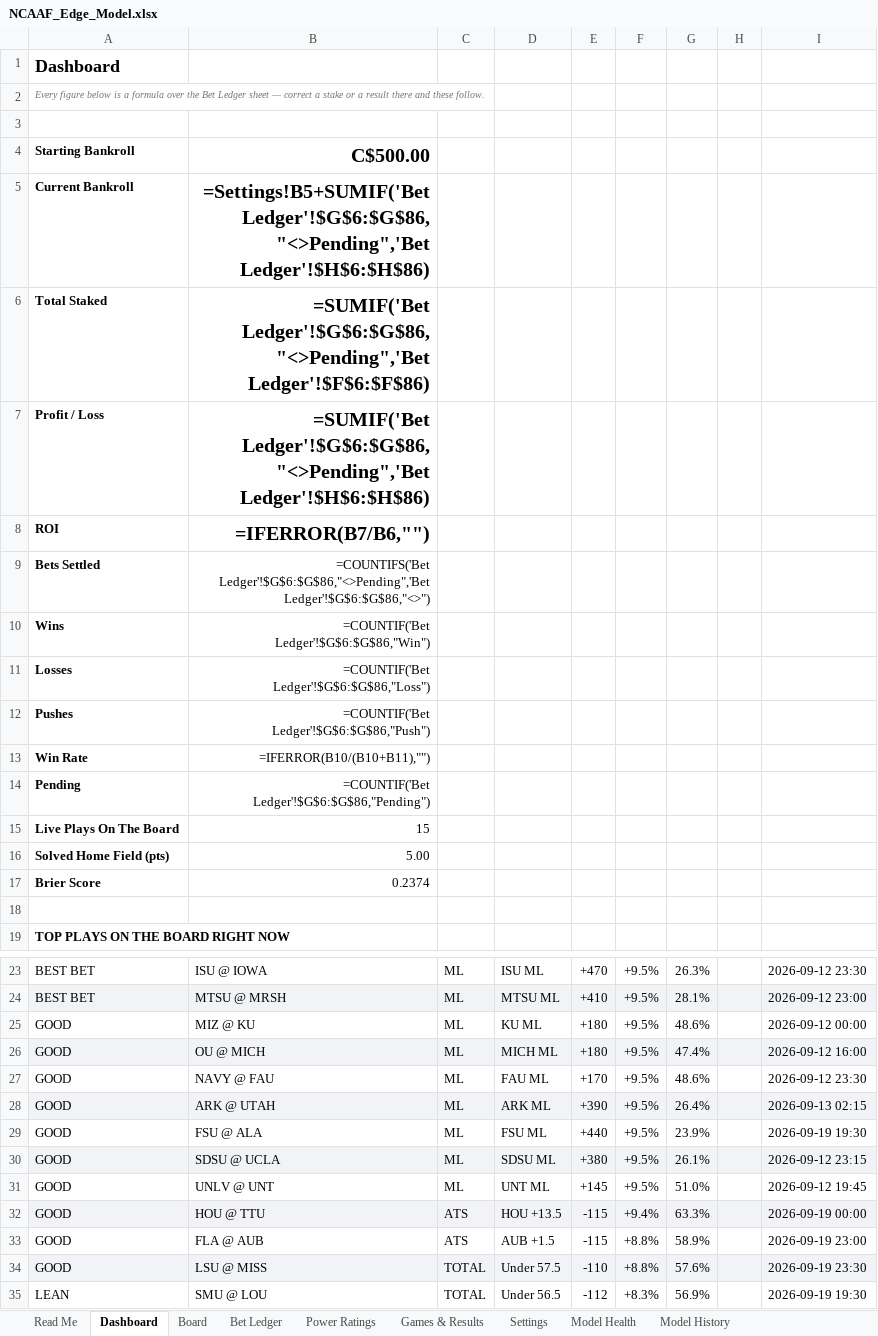
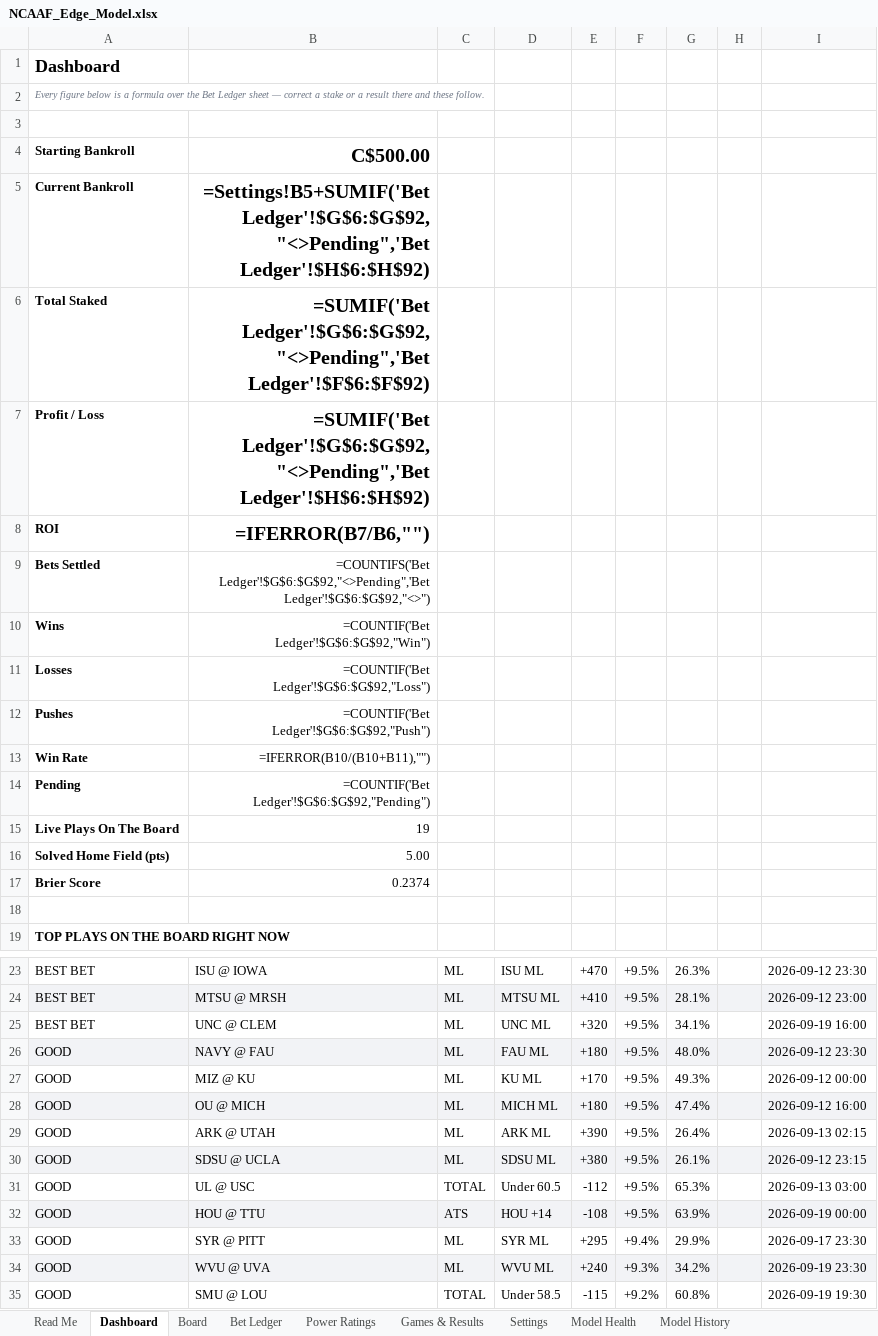
Before and after one commit to CHILLYCHILLY14/ncaaf-edge, an Excel workbook: NCAAF_Edge_Model.xlsx, sheet Dashboard, drawn as a sheet; only a part is shown, gaps mark what is left out; values as stored, in another font and other column widths than the file's, no borders; formulas without a stored value are shown as written; removed rows and columns are numbered as before the commit, all else as after; the diff names each change by its address in the sheet, - before the commit and + after, or states it on an @@ line.

```diff
--- a/NCAAF_Edge_Model.xlsx (sheet Dashboard)
+++ b/NCAAF_Edge_Model.xlsx (sheet Dashboard)
-B5: =Settings!B5+SUMIF('Bet Ledger'!$G$6:$G$86,"<>Pending",'Bet Ledger'!$H$6:$H$86)
+B5: =Settings!B5+SUMIF('Bet Ledger'!$G$6:$G$92,"<>Pending",'Bet Ledger'!$H$6:$H$92)
-B6: =SUMIF('Bet Ledger'!$G$6:$G$86,"<>Pending",'Bet Ledger'!$F$6:$F$86)
+B6: =SUMIF('Bet Ledger'!$G$6:$G$92,"<>Pending",'Bet Ledger'!$F$6:$F$92)
-B7: =SUMIF('Bet Ledger'!$G$6:$G$86,"<>Pending",'Bet Ledger'!$H$6:$H$86)
+B7: =SUMIF('Bet Ledger'!$G$6:$G$92,"<>Pending",'Bet Ledger'!$H$6:$H$92)
-B9: =COUNTIFS('Bet Ledger'!$G$6:$G$86,"<>Pending",'Bet Ledger'!$G$6:$G$86,"<>")
+B9: =COUNTIFS('Bet Ledger'!$G$6:$G$92,"<>Pending",'Bet Ledger'!$G$6:$G$92,"<>")
-B10: =COUNTIF('Bet Ledger'!$G$6:$G$86,"Win")
+B10: =COUNTIF('Bet Ledger'!$G$6:$G$92,"Win")
-B11: =COUNTIF('Bet Ledger'!$G$6:$G$86,"Loss")
+B11: =COUNTIF('Bet Ledger'!$G$6:$G$92,"Loss")
-B12: =COUNTIF('Bet Ledger'!$G$6:$G$86,"Push")
+B12: =COUNTIF('Bet Ledger'!$G$6:$G$92,"Push")
-B14: =COUNTIF('Bet Ledger'!$G$6:$G$86,"Pending")
+B14: =COUNTIF('Bet Ledger'!$G$6:$G$92,"Pending")
-B15: 15
+B15: 19
+row 25: BEST BET | UNC @ CLEM | ML | UNC ML | +320 | +9.5% | 34.1% |  | 2026-09-19 16:00
+row 26: GOOD | NAVY @ FAU | ML | FAU ML | +180 | +9.5% | 48.0% |  | 2026-09-12 23:30
-E27: +180
+E27: +170
-G27: 48.6%
+G27: 49.3%
-row 27: GOOD | NAVY @ FAU | ML | FAU ML | +170 | +9.5% | 48.6% |  | 2026-09-12 23:30
-A29:I29 fill: #F2F3F6
+A29:I29 fill: none
-row 29: GOOD | FSU @ ALA | ML | FSU ML | +440 | +9.5% | 23.9% |  | 2026-09-19 19:30
-row 31: GOOD | UNLV @ UNT | ML | UNT ML | +145 | +9.5% | 51.0% |  | 2026-09-12 19:45
+row 31: GOOD | UL @ USC | TOTAL | Under 60.5 | -112 | +9.5% | 65.3% |  | 2026-09-13 03:00
-D32: HOU +13.5
+D32: HOU +14
-E32: -115
+E32: -108
-F32: +9.4%
+F32: +9.5%
-G32: 63.3%
+G32: 63.9%
-row 33: GOOD | FLA @ AUB | ATS | AUB +1.5 | -115 | +8.8% | 58.9% |  | 2026-09-19 23:00
-row 34: GOOD | LSU @ MISS | TOTAL | Under 57.5 | -110 | +8.8% | 57.6% |  | 2026-09-19 23:30
+row 33: GOOD | SYR @ PITT | ML | SYR ML | +295 | +9.4% | 29.9% |  | 2026-09-17 23:30
+row 34: GOOD | WVU @ UVA | ML | WVU ML | +240 | +9.3% | 34.2% |  | 2026-09-19 23:30
-A35: LEAN
+A35: GOOD
-D35: Under 56.5
+D35: Under 58.5
-E35: -112
+E35: -115
-F35: +8.3%
+F35: +9.2%
-G35: 56.9%
+G35: 60.8%
```
Also changed, not shown: sheet Board, sheet Bet Ledger, sheet Games & Results, sheet Model History, sheet Read Me, 13 other files.
